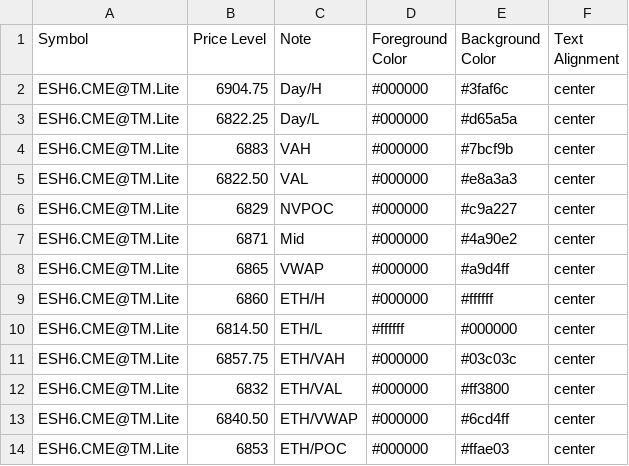
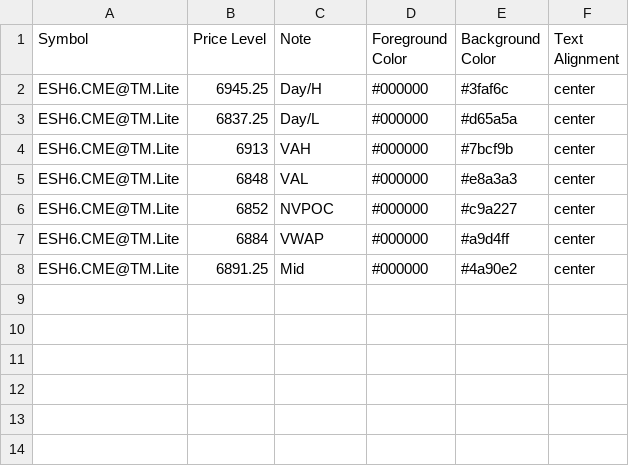
Before and after one commit to heatedtowel/EsCloudNotes, a CSV file: esH6Yesterday.csv, drawn as a sheet.

Commit message:
Update Bookmap notes

```diff
--- a/esH6Yesterday.csv
+++ b/esH6Yesterday.csv
@@ -1,14 +1,8 @@
 Symbol,Price Level,Note,Foreground Color,Background Color,Text Alignment
-ESH6.CME@TM.Lite,6904.75,Day/H,#000000,#3faf6c,center
-ESH6.CME@TM.Lite,6822.25,Day/L,#000000,#d65a5a,center
-ESH6.CME@TM.Lite,6883,VAH,#000000,#7bcf9b,center
-ESH6.CME@TM.Lite,6822.50,VAL,#000000,#e8a3a3,center
-ESH6.CME@TM.Lite,6829,NVPOC,#000000,#c9a227,center
-ESH6.CME@TM.Lite,6871,Mid,#000000,#4a90e2,center
-ESH6.CME@TM.Lite,6865,VWAP,#000000,#a9d4ff,center
-ESH6.CME@TM.Lite,6860,ETH/H,#000000,#ffffff,center
-ESH6.CME@TM.Lite,6814.50,ETH/L,#ffffff,#000000,center
-ESH6.CME@TM.Lite,6857.75,ETH/VAH,#000000,#03c03c,center
-ESH6.CME@TM.Lite,6832,ETH/VAL,#000000,#ff3800,center
-ESH6.CME@TM.Lite,6840.50,ETH/VWAP,#000000,#6cd4ff,center
-ESH6.CME@TM.Lite,6853,ETH/POC,#000000,#ffae03,center
+ESH6.CME@TM.Lite,6945.25,Day/H,#000000,#3faf6c,center
+ESH6.CME@TM.Lite,6837.25,Day/L,#000000,#d65a5a,center
+ESH6.CME@TM.Lite,6913,VAH,#000000,#7bcf9b,center
+ESH6.CME@TM.Lite,6848,VAL,#000000,#e8a3a3,center
+ESH6.CME@TM.Lite,6852,NVPOC,#000000,#c9a227,center
+ESH6.CME@TM.Lite,6884,VWAP,#000000,#a9d4ff,center
+ESH6.CME@TM.Lite,6891.25,Mid,#000000,#4a90e2,center
```
